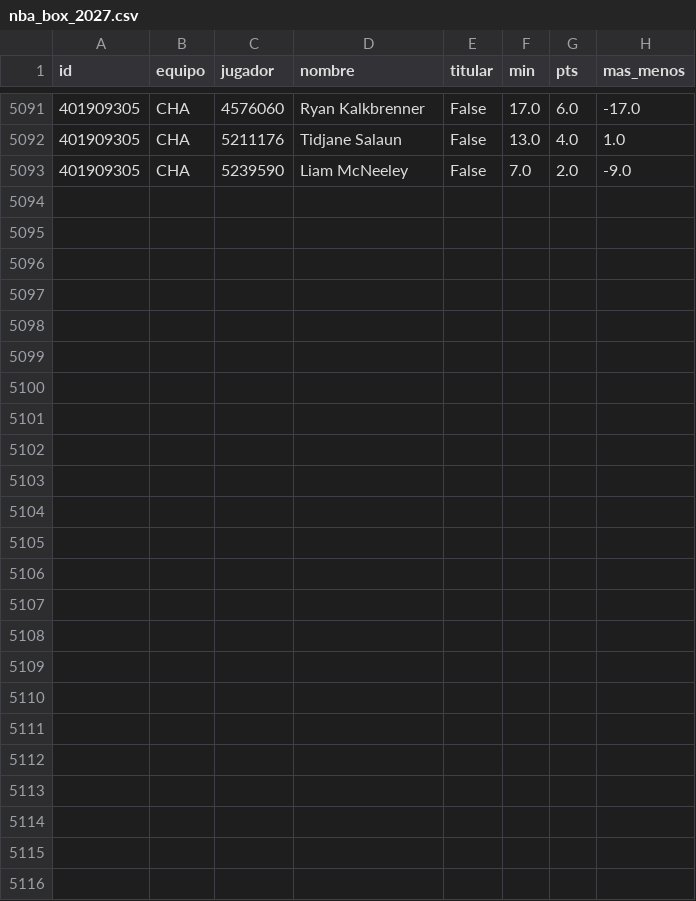
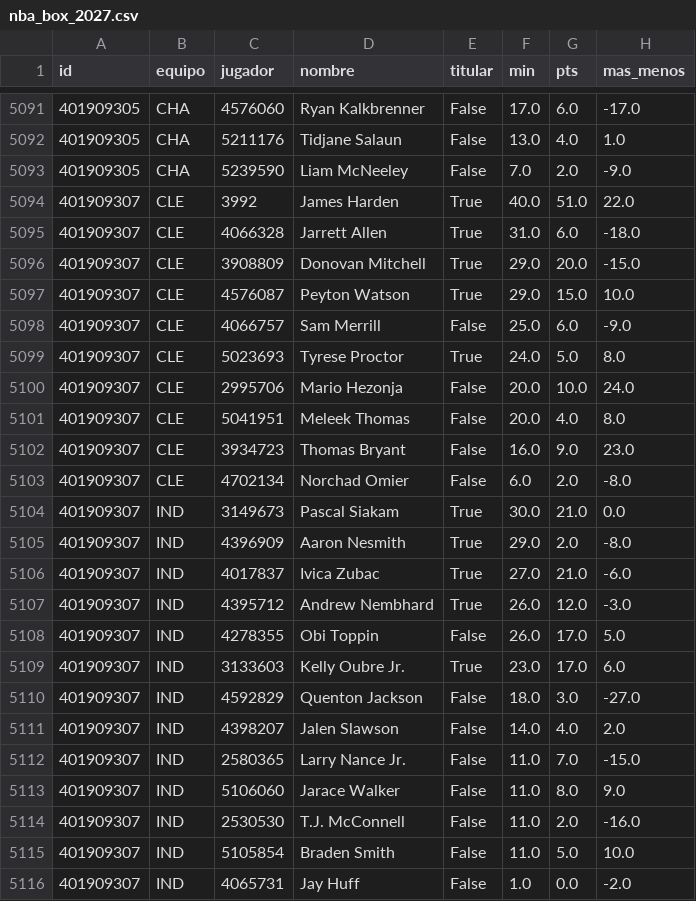
Before and after one commit to robertoaguilar1912-del/laliga-analisis, a CSV file: data/raw/nba_box_2027.csv, drawn as a sheet; only a part is shown, gaps mark what is left out; the diff names each change by its address in the sheet, - before the commit and + after, or states it on an @@ line.

```diff
--- a/data/raw/nba_box_2027.csv
+++ b/data/raw/nba_box_2027.csv
+row 5094: 401909307 | CLE | 3992 | James Harden | True | 40.0 | 51.0 | 22.0
+row 5095: 401909307 | CLE | 4066328 | Jarrett Allen | True | 31.0 | 6.0 | -18.0
+row 5096: 401909307 | CLE | 3908809 | Donovan Mitchell | True | 29.0 | 20.0 | -15.0
+row 5097: 401909307 | CLE | 4576087 | Peyton Watson | True | 29.0 | 15.0 | 10.0
+row 5098: 401909307 | CLE | 4066757 | Sam Merrill | False | 25.0 | 6.0 | -9.0
+row 5099: 401909307 | CLE | 5023693 | Tyrese Proctor | True | 24.0 | 5.0 | 8.0
+row 5100: 401909307 | CLE | 2995706 | Mario Hezonja | False | 20.0 | 10.0 | 24.0
+row 5101: 401909307 | CLE | 5041951 | Meleek Thomas | False | 20.0 | 4.0 | 8.0
+row 5102: 401909307 | CLE | 3934723 | Thomas Bryant | False | 16.0 | 9.0 | 23.0
+row 5103: 401909307 | CLE | 4702134 | Norchad Omier | False | 6.0 | 2.0 | -8.0
+row 5104: 401909307 | IND | 3149673 | Pascal Siakam | True | 30.0 | 21.0 | 0.0
+row 5105: 401909307 | IND | 4396909 | Aaron Nesmith | True | 29.0 | 2.0 | -8.0
+row 5106: 401909307 | IND | 4017837 | Ivica Zubac | True | 27.0 | 21.0 | -6.0
+row 5107: 401909307 | IND | 4395712 | Andrew Nembhard | True | 26.0 | 12.0 | -3.0
+row 5108: 401909307 | IND | 4278355 | Obi Toppin | False | 26.0 | 17.0 | 5.0
+row 5109: 401909307 | IND | 3133603 | Kelly Oubre Jr. | True | 23.0 | 17.0 | 6.0
+row 5110: 401909307 | IND | 4592829 | Quenton Jackson | False | 18.0 | 3.0 | -27.0
+row 5111: 401909307 | IND | 4398207 | Jalen Slawson | False | 14.0 | 4.0 | 2.0
+row 5112: 401909307 | IND | 2580365 | Larry Nance Jr. | False | 11.0 | 7.0 | -15.0
+row 5113: 401909307 | IND | 5106060 | Jarace Walker | False | 11.0 | 8.0 | 9.0
+row 5114: 401909307 | IND | 2530530 | T.J. McConnell | False | 11.0 | 2.0 | -16.0
+row 5115: 401909307 | IND | 5105854 | Braden Smith | False | 11.0 | 5.0 | 10.0
+row 5116: 401909307 | IND | 4065731 | Jay Huff | False | 1.0 | 0.0 | -2.0
```
Also changed, not shown: data/raw/nba_juegos.csv, 17 other files.
